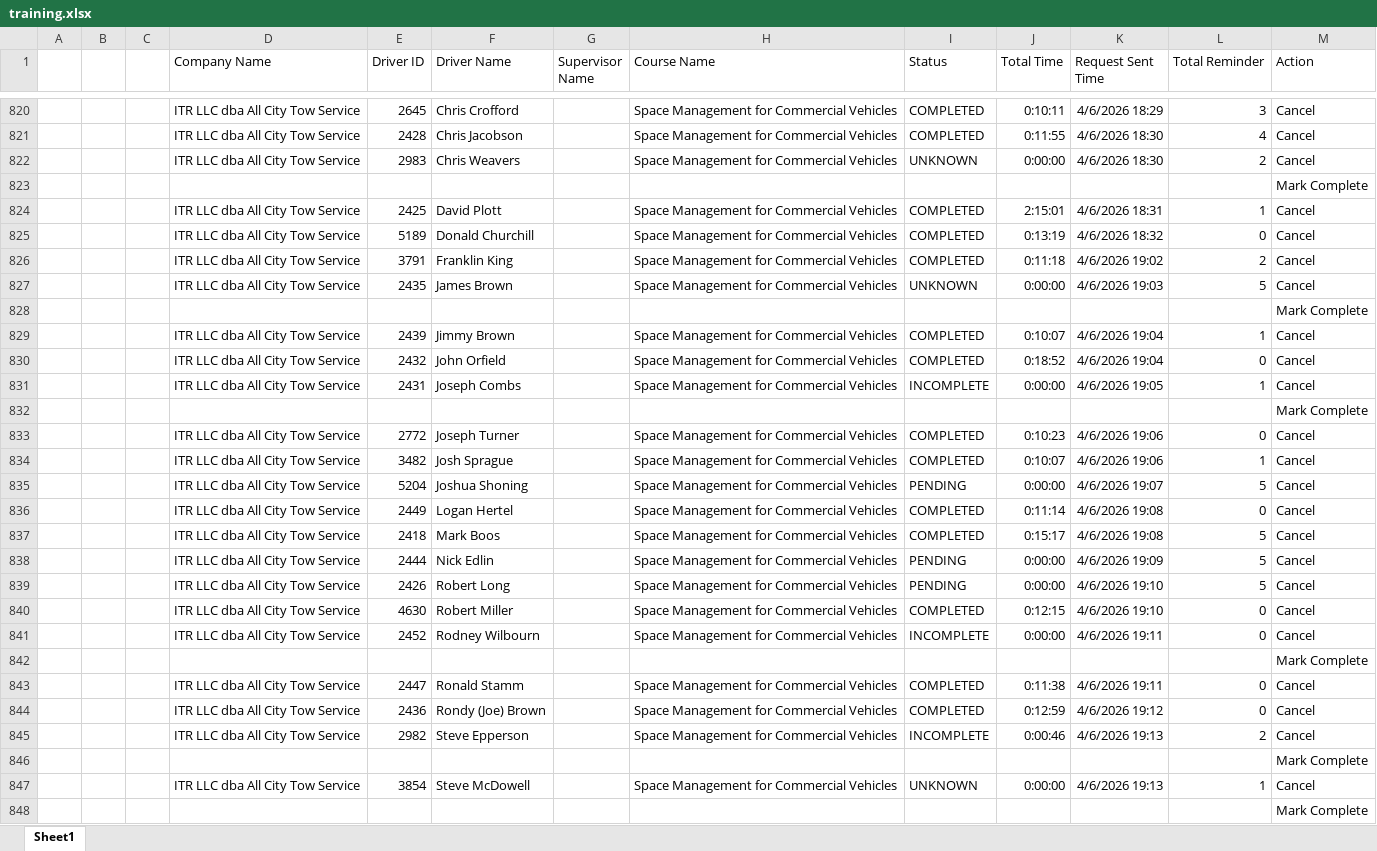
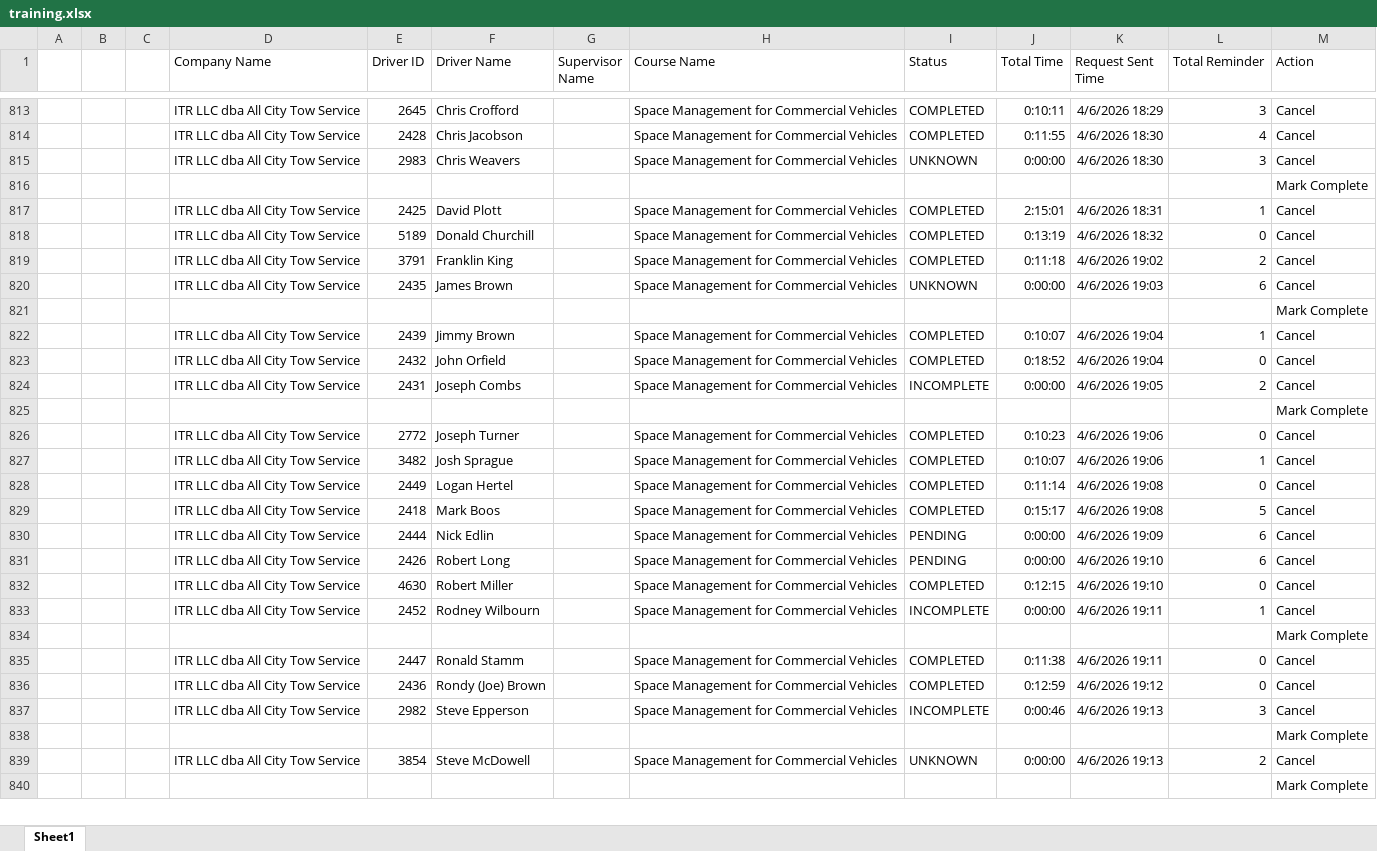
Before and after one commit to jmullins-DEN/All-City-Tow, an Excel workbook: training.xlsx, sheet Sheet1, drawn as a sheet; only a part is shown, gaps mark what is left out; values as stored, in another font and other column widths than the file's, no borders; removed rows and columns are numbered as before the commit, all else as after; the diff covers the shown part only; the diff names each change by its address in the sheet, - before the commit and + after, or states it on an @@ line.

```diff
--- a/training.xlsx (sheet Sheet1)
+++ b/training.xlsx (sheet Sheet1)
-L815 (Total Reminder): 2
+L815 (Total Reminder): 3
-L820 (Total Reminder): 5
+L820 (Total Reminder): 6
-L824 (Total Reminder): 1
+L824 (Total Reminder): 2
-row 835:  |  |  | ITR LLC dba All City Tow Service | 5204 | Joshua Shoning |  | Space Management for Commercial Vehicles | PENDING | 0:00:00 | 4/6/2026 19:07 | 5 | Cancel
-L830:L831 (Total Reminder): 5
+L830:L831 (Total Reminder): 6
-L833 (Total Reminder): 0
+L833 (Total Reminder): 1
-L837 (Total Reminder): 2
+L837 (Total Reminder): 3
-L839 (Total Reminder): 1
+L839 (Total Reminder): 2
```
Also changed, not shown: 36 added rows, 17 removed rows and 64 edited cells elsewhere in this sheet.
